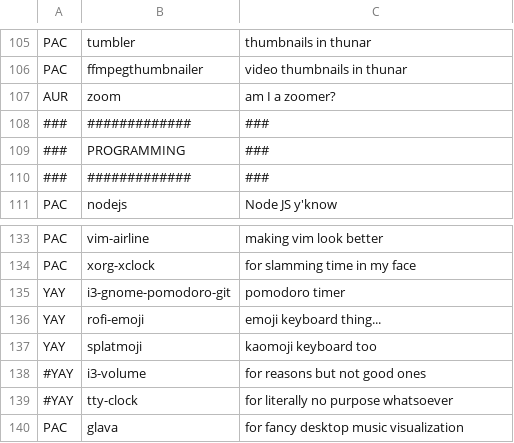
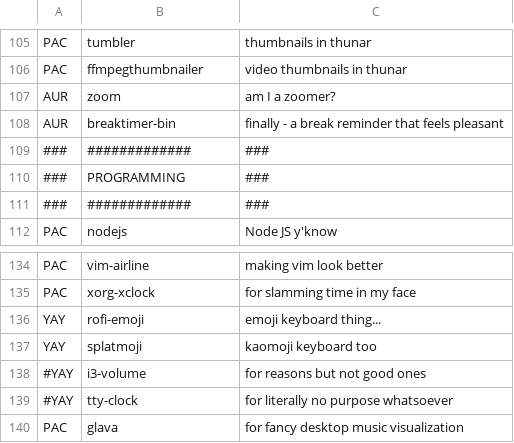
Before and after one commit to toberge/dotfiles, a CSV file: _setup/packages.csv, drawn as a sheet; only a part is shown, gaps mark what is left out.

Commit message:
Switch to a better break timer

```diff
--- a/_setup/packages.csv
+++ b/_setup/packages.csv
@@ -107,2 +107,3 @@ PAC,ffmpegthumbnailer,video thumbnails in thunar
 AUR,zoom,am I a zoomer?
+AUR,breaktimer-bin,finally - a break reminder that feels pleasant
 ###,#############,###
@@ -134,3 +135,2 @@ PAC,vim-airline,making vim look better
 PAC,xorg-xclock,for slamming time in my face
-YAY,i3-gnome-pomodoro-git,pomodoro timer
 YAY,rofi-emoji,emoji keyboard thing...
```
Also changed, not shown: 4 other files.
